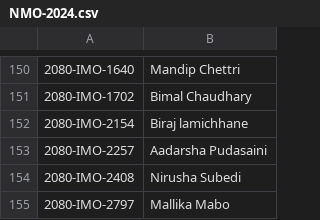
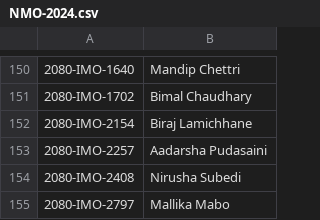
Before and after one commit to adhikariprajitraj/streamlit_app_for_MAN, a CSV file: 2024 result/NMO-2024.csv, drawn as a sheet; only a part is shown, gaps mark what is left out.

```diff
--- a/2024 result/NMO-2024.csv
+++ b/2024 result/NMO-2024.csv
@@ -151,3 +151,3 @@
 2080-IMO-1702,Bimal Chaudhary
-2080-IMO-2154,Biraj lamichhane
+2080-IMO-2154,Biraj Lamichhane
 2080-IMO-2257,Aadarsha Pudasaini
```
Also changed, not shown: 1 other file.
